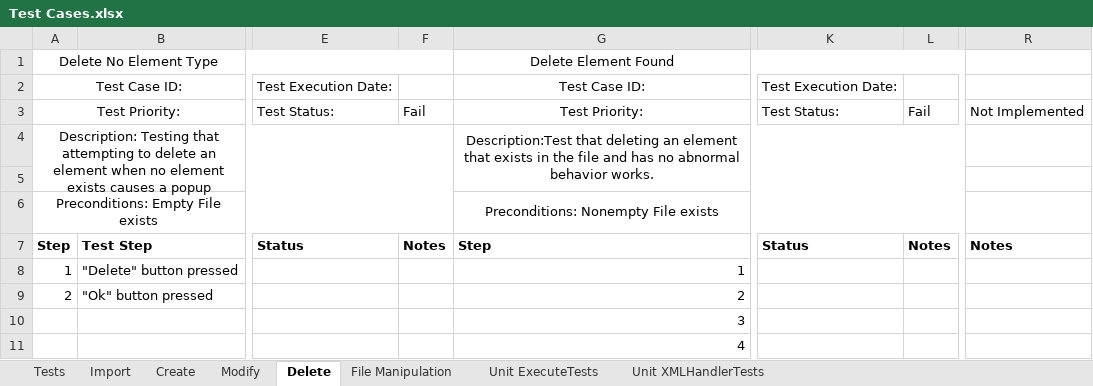
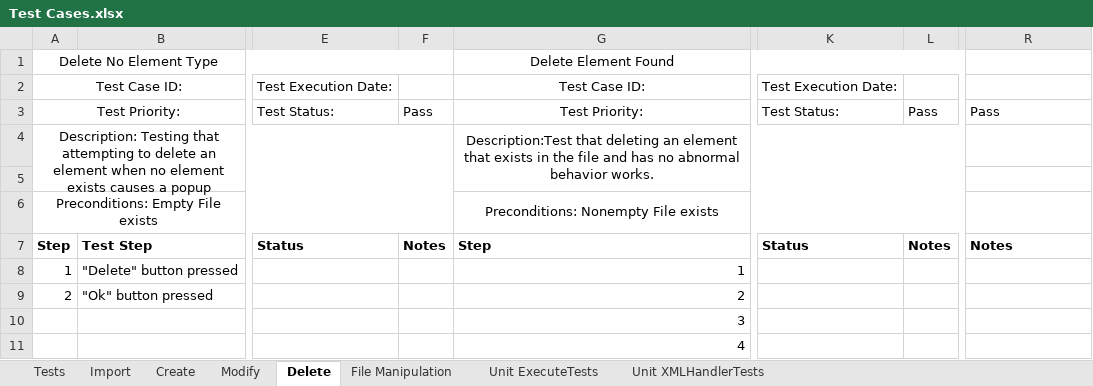
Before and after one commit to CorbinFerguson/ThesisBuildTool, an Excel workbook: Test Cases.xlsx, sheet Delete, drawn as a sheet; only a part is shown, gaps mark what is left out; values as stored, in another font and other column widths than the file's, no borders; the diff names each change by its address in the sheet, - before the commit and + after, or states it on an @@ line.

```diff
--- a/Test Cases.xlsx (sheet Delete)
+++ b/Test Cases.xlsx (sheet Delete)
-F3: Fail
+F3: Pass
-L3: Fail
+L3: Pass
-R3: Not Implemented
+R3: Pass
```
Also changed, not shown: sheet File Manipulation, sheet Modify, sheet Tests, sheet Create, charts or pictures, 2 other files.
